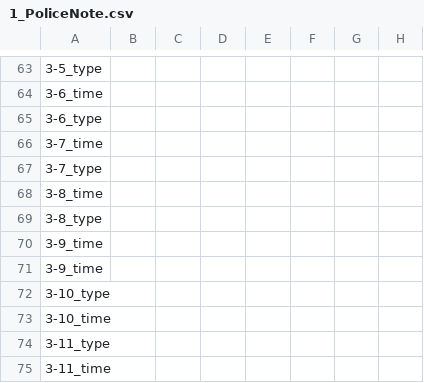
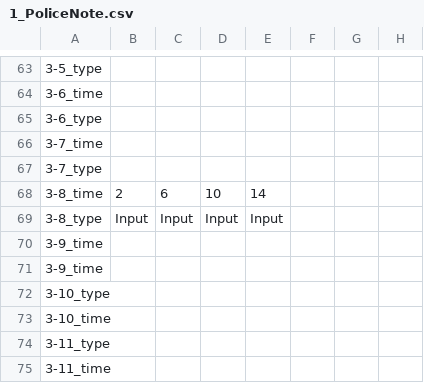
Before and after one commit to FFooCuuSS/Poliverse, a CSV file: Assets/CSV/1_PoliceNote.csv, drawn as a sheet; only a part is shown, gaps mark what is left out; the diff names each change by its address in the sheet, - before the commit and + after, or states it on an @@ line.

```diff
--- a/Assets/CSV/1_PoliceNote.csv
+++ b/Assets/CSV/1_PoliceNote.csv
-B68: (empty)
+B68: 2
-C68: (empty)
+C68: 6
-D68: (empty)
+D68: 10
-E68: (empty)
+E68: 14
-B69: (empty)
+B69: Input
-C69: (empty)
+C69: Input
-D69: (empty)
+D69: Input
-E69: (empty)
+E69: Input
```
Also changed, not shown: 24 other files.
